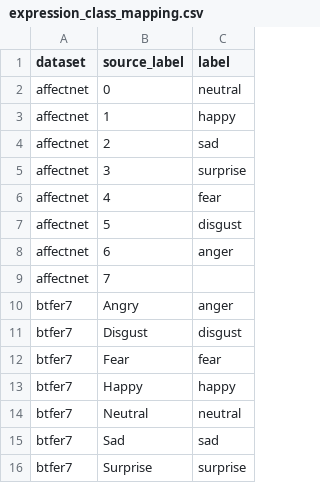
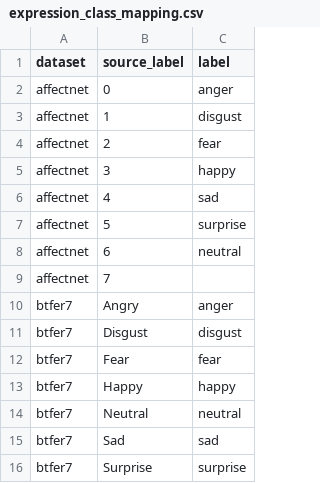
Before and after one commit to Xaneca/IAVC_proj_3, a CSV file: data/splits/expression_class_mapping.csv, drawn as a sheet.

```diff
--- a/data/splits/expression_class_mapping.csv
+++ b/data/splits/expression_class_mapping.csv
@@ -1,9 +1,9 @@
 dataset,source_label,label
-affectnet,0,neutral
-affectnet,1,happy
-affectnet,2,sad
-affectnet,3,surprise
-affectnet,4,fear
-affectnet,5,disgust
-affectnet,6,anger
+affectnet,0,anger
+affectnet,1,disgust
+affectnet,2,fear
+affectnet,3,happy
+affectnet,4,sad
+affectnet,5,surprise
+affectnet,6,neutral
 affectnet,7,
```
Also changed, not shown: 21 other files.
